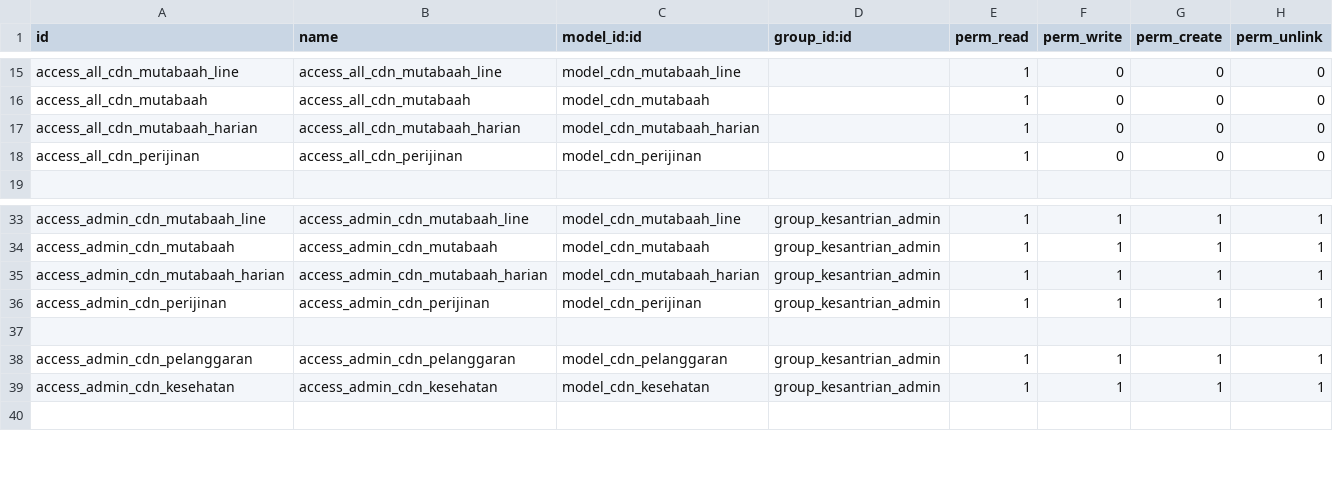
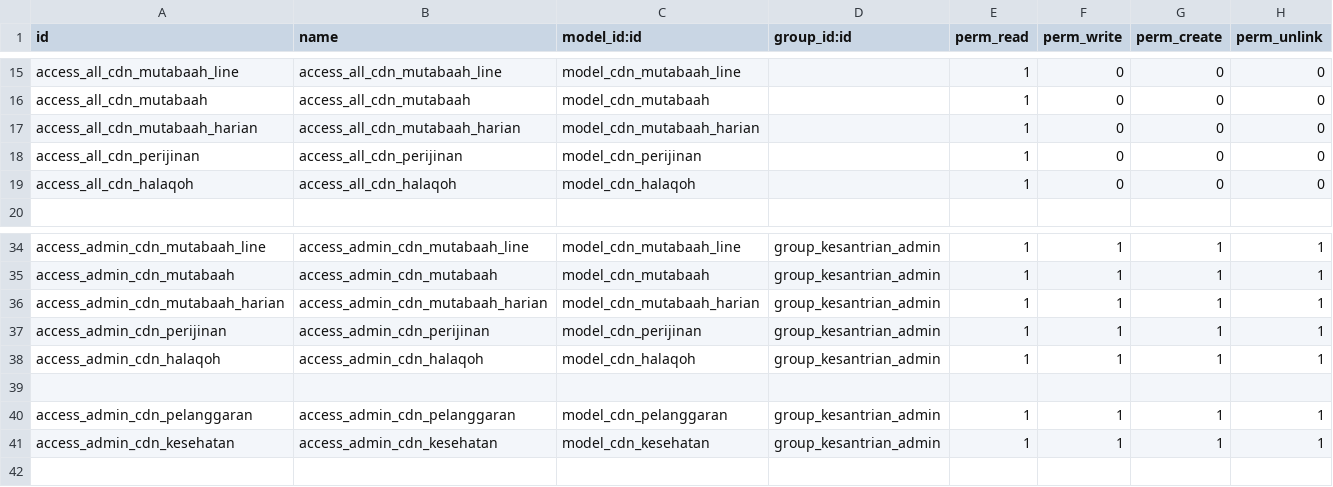
Before and after one commit to abufikrims/alhamra_kesantrian, a CSV file: security/ir.model.access.csv, drawn as a sheet; only a part is shown, gaps mark what is left out; the diff names each change by its address in the sheet, - before the commit and + after, or states it on an @@ line.

Commit message:
pembagian halaqoh

```diff
--- a/security/ir.model.access.csv
+++ b/security/ir.model.access.csv
+row 19: access_all_cdn_halaqoh | access_all_cdn_halaqoh | model_cdn_halaqoh |  | 1 | 0 | 0 | 0
+row 38: access_admin_cdn_halaqoh | access_admin_cdn_halaqoh | model_cdn_halaqoh | group_kesantrian_admin | 1 | 1 | 1 | 1
```
Also changed, not shown: 5 other files.
